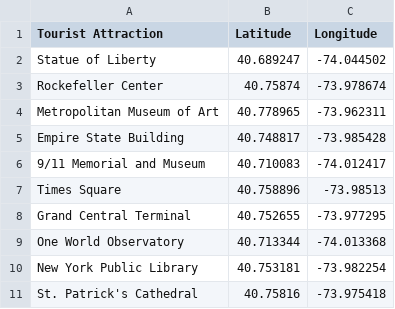
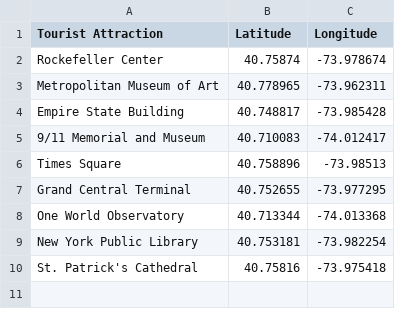
Before and after one commit to pjournal/boun01g-dol-r, a CSV file: NYC_assignment/landmarks_NYC.csv, drawn as a sheet; the diff names each change by its address in the sheet, - before the commit and + after, or states it on an @@ line.

Commit message:
Update landmarks_NYC.csv

```diff
--- a/NYC_assignment/landmarks_NYC.csv
+++ b/NYC_assignment/landmarks_NYC.csv
-row 2: Statue of Liberty | 40.689247 | -74.044502
```
